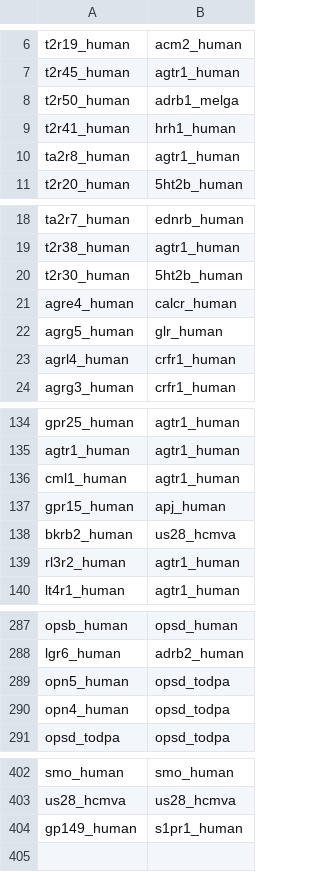
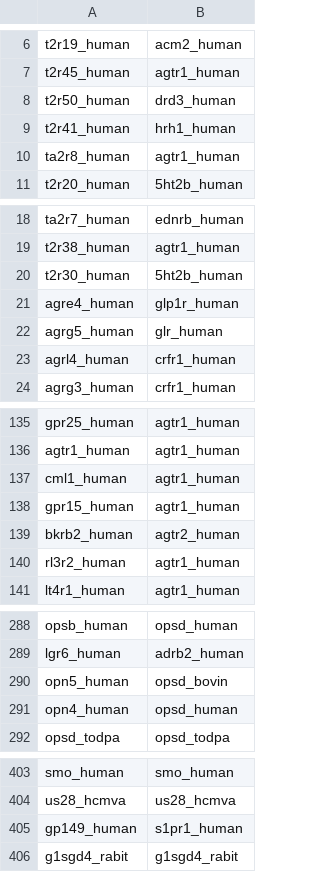
Before and after one commit to protwis/gpcrdb_data, a CSV file: structure_data/annotation/xtal_templates.csv, drawn as a sheet; only a part is shown, gaps mark what is left out; the diff covers the shown part only.

```diff
--- a/structure_data/annotation/xtal_templates.csv
+++ b/structure_data/annotation/xtal_templates.csv
@@ -7,3 +7,3 @@ t2r19_human,acm2_human
 t2r45_human,agtr1_human
-t2r50_human,adrb1_melga
+t2r50_human,drd3_human
 t2r41_human,hrh1_human
@@ -20,3 +20,3 @@ t2r38_human,agtr1_human
 t2r30_human,5ht2b_human
-agre4_human,calcr_human
+agre4_human,glp1r_human
 agrg5_human,glr_human
@@ -136,4 +137,4 @@ agtr1_human,agtr1_human
 cml1_human,agtr1_human
-gpr15_human,apj_human
-bkrb2_human,us28_hcmva
+gpr15_human,agtr1_human
+bkrb2_human,agtr2_human
 rl3r2_human,agtr1_human
@@ -288,4 +289,4 @@ opsb_human,opsd_human
 lgr6_human,adrb2_human
-opn5_human,opsd_todpa
-opn4_human,opsd_todpa
+opn5_human,opsd_bovin
+opn4_human,opsd_human
 opsd_todpa,opsd_todpa
@@ -404 +405,2 @@ us28_hcmva,us28_hcmva
 gp149_human,s1pr1_human
+g1sgd4_rabit,g1sgd4_rabit
```
Also changed, not shown: 1 added row and 23 edited cells elsewhere in this file, 8 other files.
